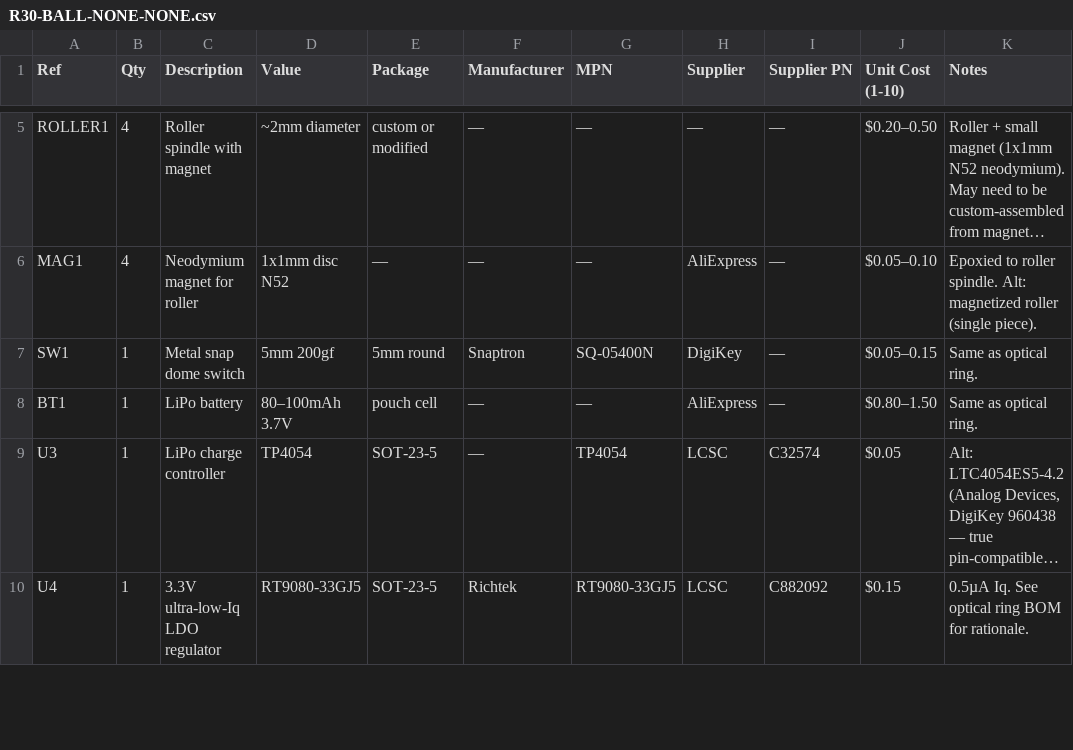
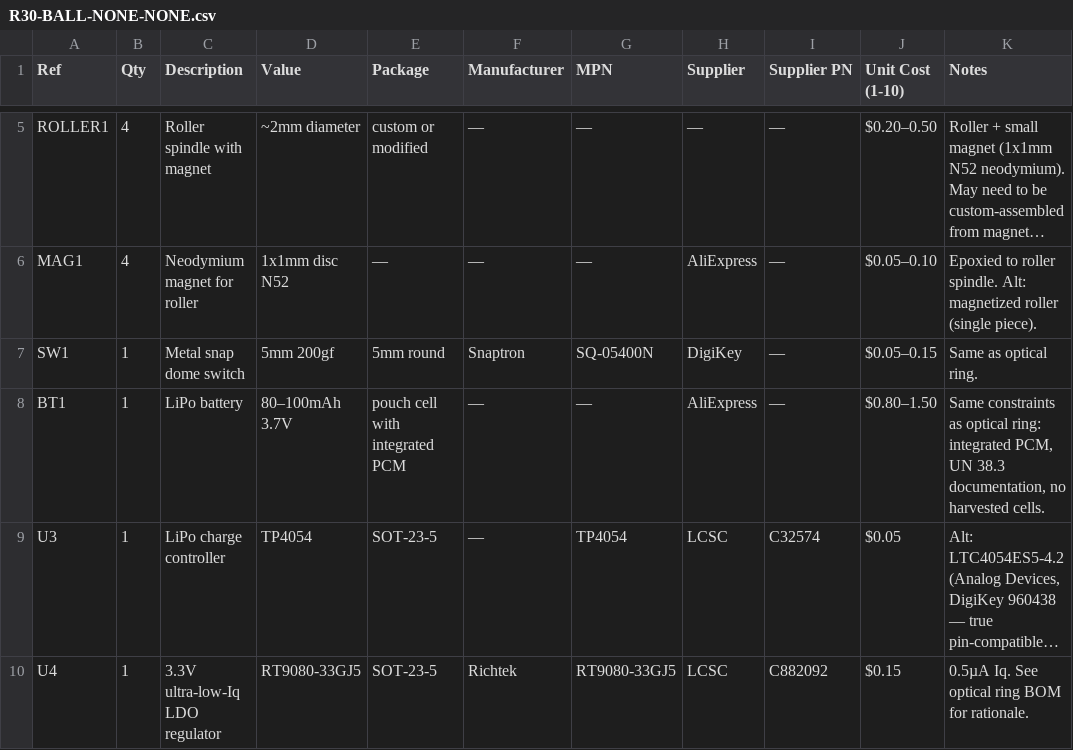
Before and after one commit to fluffyrabbot/powerfinger, a CSV file: hardware/bom/R30-BALL-NONE-NONE.csv, drawn as a sheet; only a part is shown, gaps mark what is left out; long unchanged cells end in …; the diff names each change by its address in the sheet, - before the commit and + after, or states it on an @@ line.

```diff
--- a/hardware/bom/R30-BALL-NONE-NONE.csv
+++ b/hardware/bom/R30-BALL-NONE-NONE.csv
-E8 (Package): pouch cell
+E8 (Package): pouch cell with integrated PCM
-K8 (Notes): Same as optical ring.
+K8 (Notes): Same constraints as optical ring: integrated PCM, UN 38.3 documentation, no harvested cells.
```
Also changed, not shown: hardware/bom/R30-OLED-NONE-NONE.csv, hardware/bom/WSTD-BALL-NONE-NONE.csv, 33 other files.
